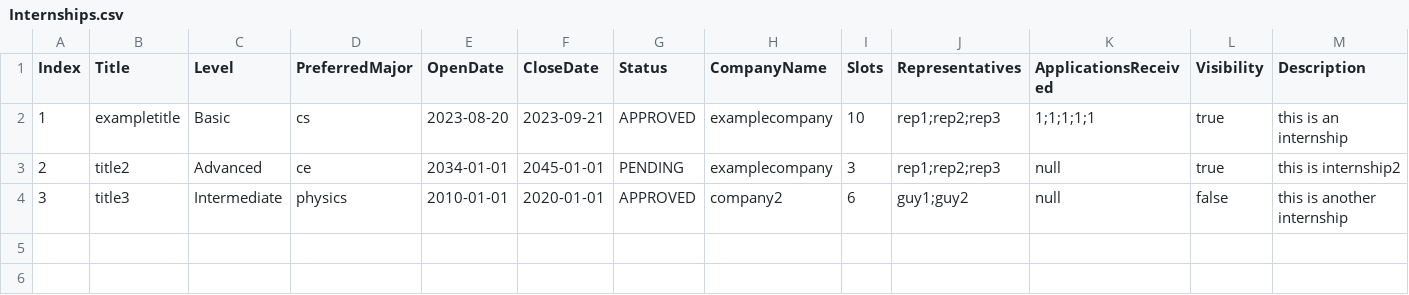
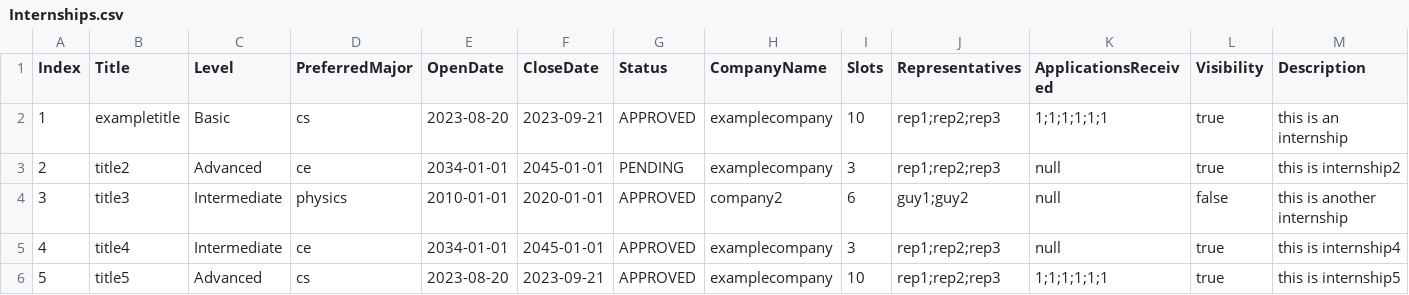
Before and after one commit to raywangruihua/SC2002, a CSV file: src/main/resources/Internships.csv, drawn as a sheet.

Commit message:
added internships

```diff
--- a/src/main/resources/Internships.csv
+++ b/src/main/resources/Internships.csv
@@ -1,4 +1,6 @@
 Index,Title,Level,PreferredMajor,OpenDate,CloseDate,Status,CompanyName,Slots,Representatives,ApplicationsReceived,Visibility,Description
-1,exampletitle,Basic,cs,2023-08-20,2023-09-21,APPROVED,examplecompany,10,rep1;rep2;rep3,1;1;1;1;1,true,this is an internship
+1,exampletitle,Basic,cs,2023-08-20,2023-09-21,APPROVED,examplecompany,10,rep1;rep2;rep3,1;1;1;1;1;1,true,this is an internship
 2,title2,Advanced,ce,2034-01-01,2045-01-01,PENDING,examplecompany,3,rep1;rep2;rep3,null,true,this is internship2
 3,title3,Intermediate,physics,2010-01-01,2020-01-01,APPROVED,company2,6,guy1;guy2,null,false,this is another internship
+4, title4,Intermediate,ce,2034-01-01,2045-01-01,APPROVED,examplecompany,3,rep1;rep2;rep3,null,true,this is internship4
+5, title5,Advanced,cs,2023-08-20,2023-09-21,APPROVED,examplecompany,10,rep1;rep2;rep3,1;1;1;1;1;1,true,this is internship5
```
